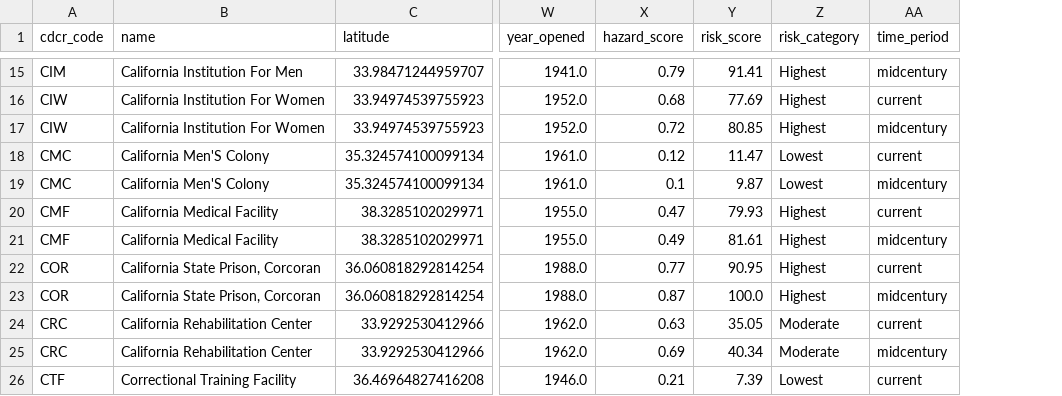
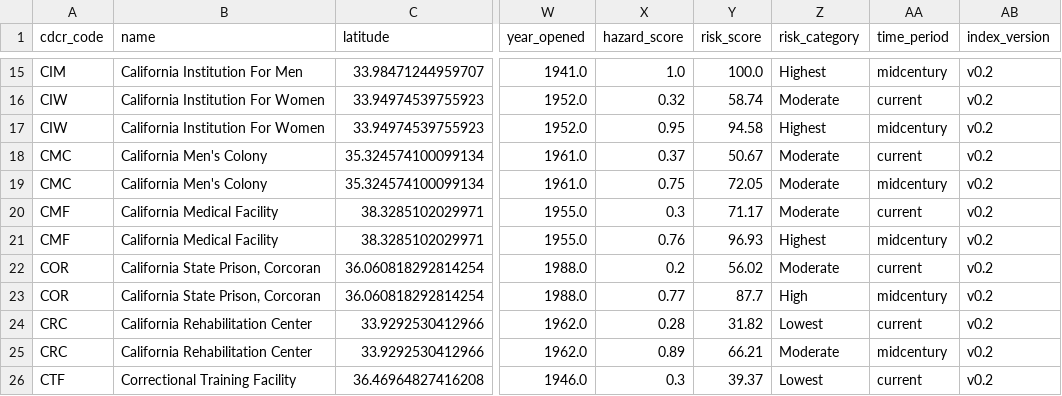
Before and after one commit to mbecica/cdcr_prison_heat_index, a CSV file: data/CDCR_heat_risk_index_additive_25_25_50.csv, drawn as a sheet; only a part is shown, gaps mark what is left out; the diff covers the shown part only; the diff names each change by its address in the sheet, - before the commit and + after, or states it on an @@ line.

Commit message:
heat index v0.2 with revised hazard score

```diff
--- a/data/CDCR_heat_risk_index_additive_25_25_50.csv
+++ b/data/CDCR_heat_risk_index_additive_25_25_50.csv
+column AB (index_version), rows 15-26: all v0.2
-X15 (hazard_score): 0.79
+X15 (hazard_score): 1.0
-Y15 (risk_score): 91.41
+Y15 (risk_score): 100.0
-X16 (hazard_score): 0.68
+X16 (hazard_score): 0.32
-Y16 (risk_score): 77.69
+Y16 (risk_score): 58.74
-Z16 (risk_category): Highest
+Z16 (risk_category): Moderate
-X17 (hazard_score): 0.72
+X17 (hazard_score): 0.95
-Y17 (risk_score): 80.85
+Y17 (risk_score): 94.58
-B18:B19 (name): California Men'S Colony
+B18:B19 (name): California Men's Colony
-X18 (hazard_score): 0.12
+X18 (hazard_score): 0.37
-Y18 (risk_score): 11.47
+Y18 (risk_score): 50.67
-Z18:Z19 (risk_category): Lowest
+Z18:Z19 (risk_category): Moderate
-X19 (hazard_score): 0.1
+X19 (hazard_score): 0.75
-Y19 (risk_score): 9.87
+Y19 (risk_score): 72.05
-X20 (hazard_score): 0.47
+X20 (hazard_score): 0.3
-Y20 (risk_score): 79.93
+Y20 (risk_score): 71.17
-Z20 (risk_category): Highest
+Z20 (risk_category): Moderate
-X21 (hazard_score): 0.49
+X21 (hazard_score): 0.76
-Y21 (risk_score): 81.61
+Y21 (risk_score): 96.93
-X22 (hazard_score): 0.77
+X22 (hazard_score): 0.2
-Y22 (risk_score): 90.95
+Y22 (risk_score): 56.02
-Z22 (risk_category): Highest
+Z22 (risk_category): Moderate
-X23 (hazard_score): 0.87
+X23 (hazard_score): 0.77
-Y23 (risk_score): 100.0
+Y23 (risk_score): 87.7
-Z23 (risk_category): Highest
+Z23 (risk_category): High
-X24 (hazard_score): 0.63
+X24 (hazard_score): 0.28
-Y24 (risk_score): 35.05
+Y24 (risk_score): 31.82
-Z24 (risk_category): Moderate
+Z24 (risk_category): Lowest
-X25 (hazard_score): 0.69
+X25 (hazard_score): 0.89
-Y25 (risk_score): 40.34
+Y25 (risk_score): 66.21
-X26 (hazard_score): 0.21
+X26 (hazard_score): 0.3
-Y26 (risk_score): 7.39
+Y26 (risk_score): 39.37
```
Also changed, not shown: 127 edited cells elsewhere in this file, data/CDCR_heat_risk_sensitivity.csv, 9 other files.
